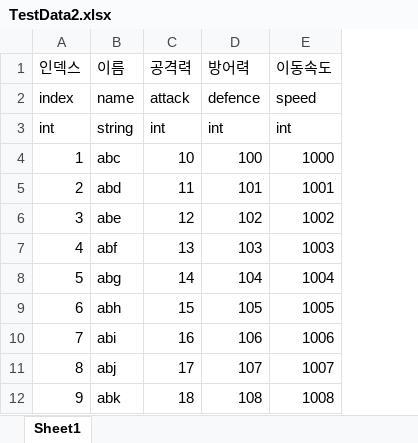
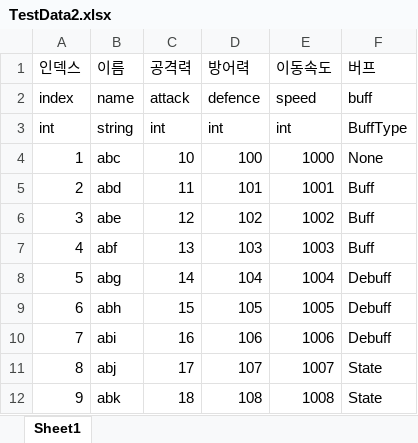
Before and after one commit to ParkSungTaek/PhotonGameJam, an Excel workbook: Client/Assets/Data/XLSXS/TestData2.xlsx, sheet Sheet1, drawn as a sheet; values as stored, in another font and other column widths than the file's, no borders; the diff names each change by its address in the sheet, - before the commit and + after, or states it on an @@ line.

```diff
--- a/Client/Assets/Data/XLSXS/TestData2.xlsx (sheet Sheet1)
+++ b/Client/Assets/Data/XLSXS/TestData2.xlsx (sheet Sheet1)
+column F (버프), rows 2-12: buff | BuffType | None | Buff | Buff | Buff | Debuff | Debuff | Debuff | State | State
```
Also changed, not shown: 47 other files.
